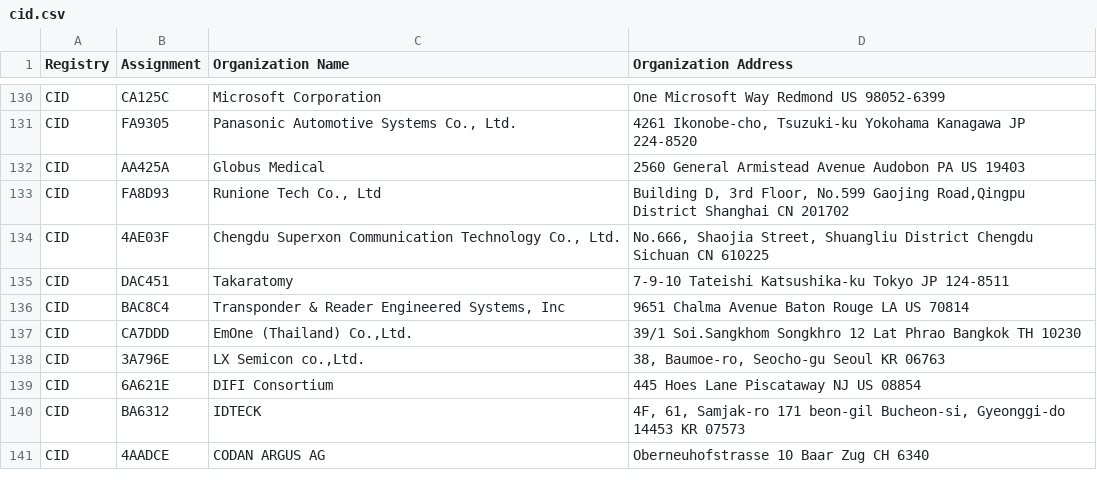
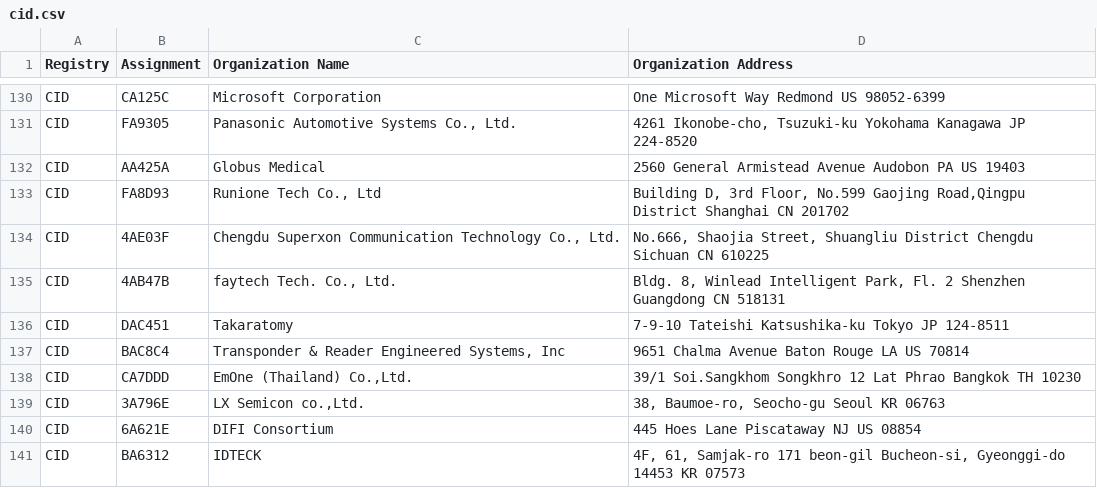
Before and after one commit to runZeroInc/mac-tracker, a CSV file: data/ieee/cid.csv, drawn as a sheet; only a part is shown, gaps mark what is left out; the shorter side is filled out with more unchanged rows.

```diff
--- a/data/ieee/cid.csv
+++ b/data/ieee/cid.csv
@@ -134,2 +134,3 @@ CID,FA8D93,"Runione Tech Co., Ltd","Building D, 3rd Floor, No.599 Gaojing Road,Q
 CID,4AE03F,"Chengdu Superxon Communication Technology Co., Ltd.","No.666, Shaojia Street, Shuangliu District Chengdu Sichuan CN 610225 "
+CID,4AB47B,"faytech Tech. Co., Ltd.","Bldg. 8, Winlead Intelligent Park, Fl. 2 Shenzhen Guangdong CN 518131 "
 CID,DAC451,Takaratomy,7-9-10 Tateishi Katsushika-ku Tokyo JP 124-8511
```
Also changed, not shown: data/ieee/mam.csv, data/ieee/oui36.csv, 4 other files.
